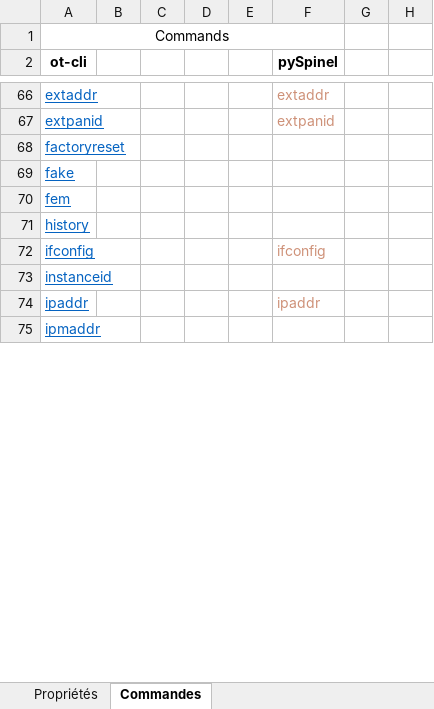
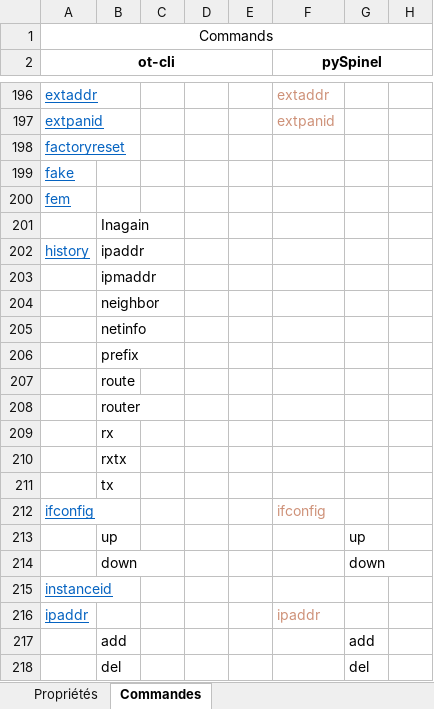
Before and after one commit to elyxoft/pyspinel, an Excel workbook: ot-cli-vs-pyspinel.xlsx, sheet Commandes, drawn as a sheet; only a part is shown, gaps mark what is left out; the shorter side is filled out with more unchanged rows; values as stored, in another font and other column widths than the file's, no borders; removed rows and columns are numbered as before the commit, all else as after; the diff covers the shown part only; the diff names each change by its address in the sheet, - before the commit and + after, or states it on an @@ line.

```diff
--- a/ot-cli-vs-pyspinel.xlsx (sheet Commandes)
+++ b/ot-cli-vs-pyspinel.xlsx (sheet Commandes)
-A1:F1 merged
+A1:H1 merged
+A2:E2 merged
+F2:H2 merged
+row 201:  | Inagain
-B202: (empty)
+B202: ipaddr
+row 203:  | ipmaddr
+row 204:  | neighbor
+row 205:  | netinfo
+row 206:  | prefix
+row 207:  | route
+row 208:  | router
+row 209:  | rx
+row 210:  | rxtx
+row 211:  | tx
+row 213:  | up |  |  |  |  | up
+row 214:  | down |  |  |  |  | down
+row 217:  | add |  |  |  |  | add
+row 218:  | del |  |  |  |  | del
```
Also changed, not shown: 292 added rows and 40 edited cells elsewhere in this sheet.
